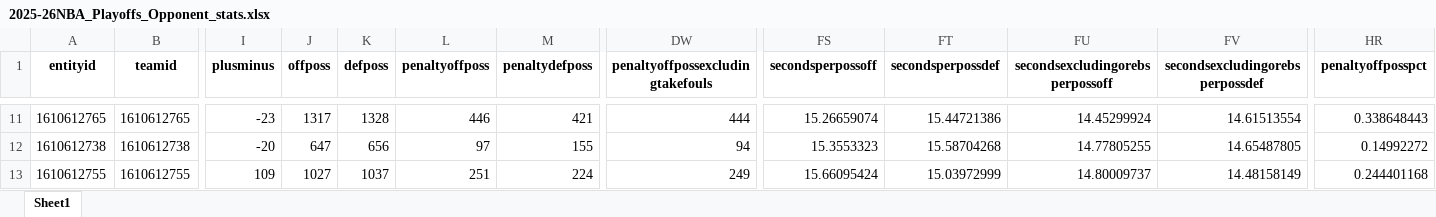
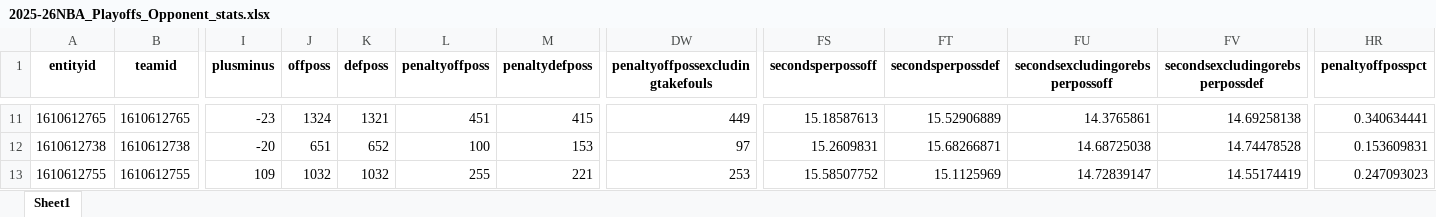
Before and after one commit to suren504/surennba_stats, an Excel workbook: data/team_stats/2025-26NBA_Playoffs_Opponent_stats.xlsx, sheet Sheet1, drawn as a sheet; only a part is shown, gaps mark what is left out; values as stored, in another font and other column widths than the file's, no borders; the diff covers the shown part only; the diff names each change by its address in the sheet, - before the commit and + after, or states it on an @@ line.

```diff
--- a/data/team_stats/2025-26NBA_Playoffs_Opponent_stats.xlsx (sheet Sheet1)
+++ b/data/team_stats/2025-26NBA_Playoffs_Opponent_stats.xlsx (sheet Sheet1)
-J11 (offposs): 1317
+J11 (offposs): 1324
-K11 (defposs): 1328
+K11 (defposs): 1321
-L11 (penaltyoffposs): 446
+L11 (penaltyoffposs): 451
-M11 (penaltydefposs): 421
+M11 (penaltydefposs): 415
-DW11 (penaltyoffpossexcludingtakefouls): 444
+DW11 (penaltyoffpossexcludingtakefouls): 449
-FS11 (secondsperpossoff): 15.26659074
+FS11 (secondsperpossoff): 15.18587613
-FT11 (secondsperpossdef): 15.44721386
+FT11 (secondsperpossdef): 15.52906889
-FU11 (secondsexcludingorebsperpossoff): 14.45299924
+FU11 (secondsexcludingorebsperpossoff): 14.3765861
-FV11 (secondsexcludingorebsperpossdef): 14.61513554
+FV11 (secondsexcludingorebsperpossdef): 14.69258138
-HR11 (penaltyoffposspct): 0.338648443
+HR11 (penaltyoffposspct): 0.340634441
-J12 (offposs): 647
+J12 (offposs): 651
-K12 (defposs): 656
+K12 (defposs): 652
-L12 (penaltyoffposs): 97
+L12 (penaltyoffposs): 100
-M12 (penaltydefposs): 155
+M12 (penaltydefposs): 153
-DW12 (penaltyoffpossexcludingtakefouls): 94
+DW12 (penaltyoffpossexcludingtakefouls): 97
-FS12 (secondsperpossoff): 15.3553323
+FS12 (secondsperpossoff): 15.2609831
-FT12 (secondsperpossdef): 15.58704268
+FT12 (secondsperpossdef): 15.68266871
-FU12 (secondsexcludingorebsperpossoff): 14.77805255
+FU12 (secondsexcludingorebsperpossoff): 14.68725038
-FV12 (secondsexcludingorebsperpossdef): 14.65487805
+FV12 (secondsexcludingorebsperpossdef): 14.74478528
-HR12 (penaltyoffposspct): 0.14992272
+HR12 (penaltyoffposspct): 0.153609831
-J13 (offposs): 1027
+J13 (offposs): 1032
-K13 (defposs): 1037
+K13 (defposs): 1032
-L13 (penaltyoffposs): 251
+L13 (penaltyoffposs): 255
-M13 (penaltydefposs): 224
+M13 (penaltydefposs): 221
-DW13 (penaltyoffpossexcludingtakefouls): 249
+DW13 (penaltyoffpossexcludingtakefouls): 253
-FS13 (secondsperpossoff): 15.66095424
+FS13 (secondsperpossoff): 15.58507752
-FT13 (secondsperpossdef): 15.03972999
+FT13 (secondsperpossdef): 15.1125969
-FU13 (secondsexcludingorebsperpossoff): 14.80009737
+FU13 (secondsexcludingorebsperpossoff): 14.72839147
-FV13 (secondsexcludingorebsperpossdef): 14.48158149
+FV13 (secondsexcludingorebsperpossdef): 14.55174419
-HR13 (penaltyoffposspct): 0.244401168
+HR13 (penaltyoffposspct): 0.247093023
```
Also changed, not shown: 124 edited cells elsewhere in this sheet, data/team_stats/2025-26NBA_Playoffs_Team_stats.xlsx, data/team_stats/2025-26NBA_RegularSeason_Opponent_stats.xlsx, 1 other file.
